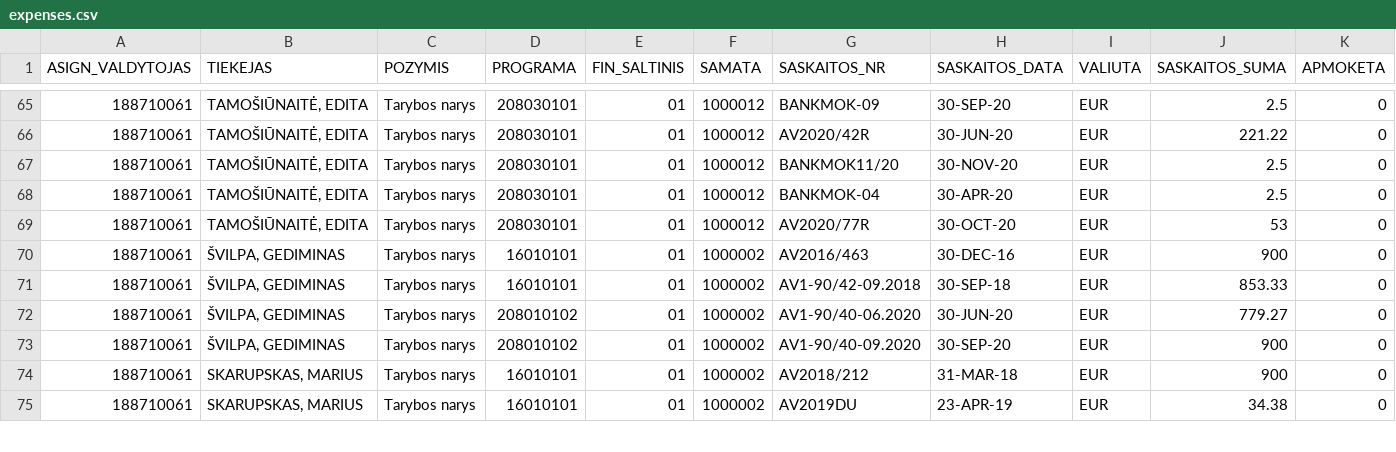
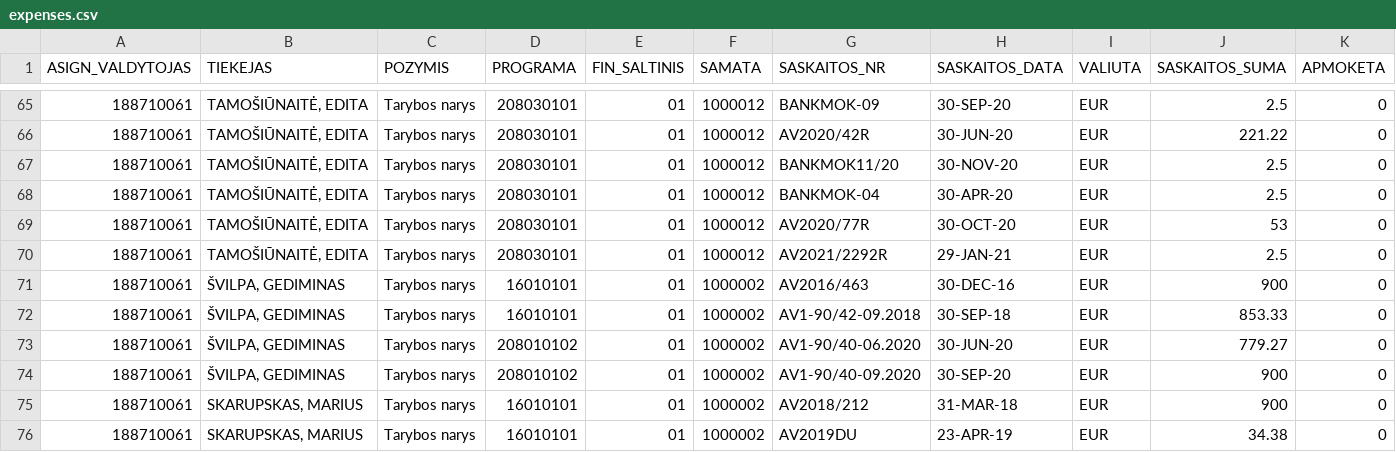
Before and after one commit to vilnius/taryba, a CSV file: expenses/expenses.csv, drawn as a sheet; only a part is shown, gaps mark what is left out; rows hold the shown columns only; the diff covers the shown part only; the diff names each change by its address in the sheet, - before the commit and + after, or states it on an @@ line.

```diff
--- a/expenses/expenses.csv
+++ b/expenses/expenses.csv
+row 70: 188710061 | TAMOŠIŪNAITĖ, EDITA | Tarybos narys | 208030101 | 01 | 1000012 | AV2021/2292R | 29-JAN-21 | EUR | 2.5 | 0
```
Also changed, not shown: 5 added rows and 1 removed row elsewhere in this file, expenses/advances.csv, 3 other files.
